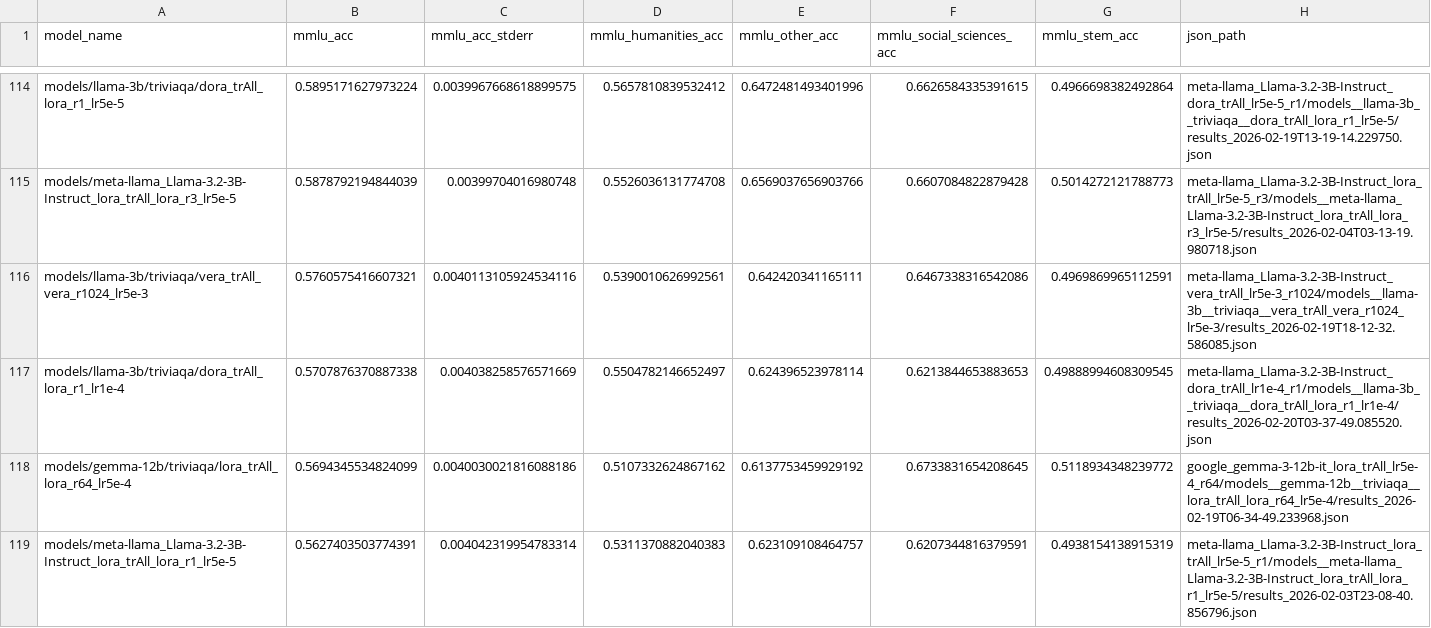
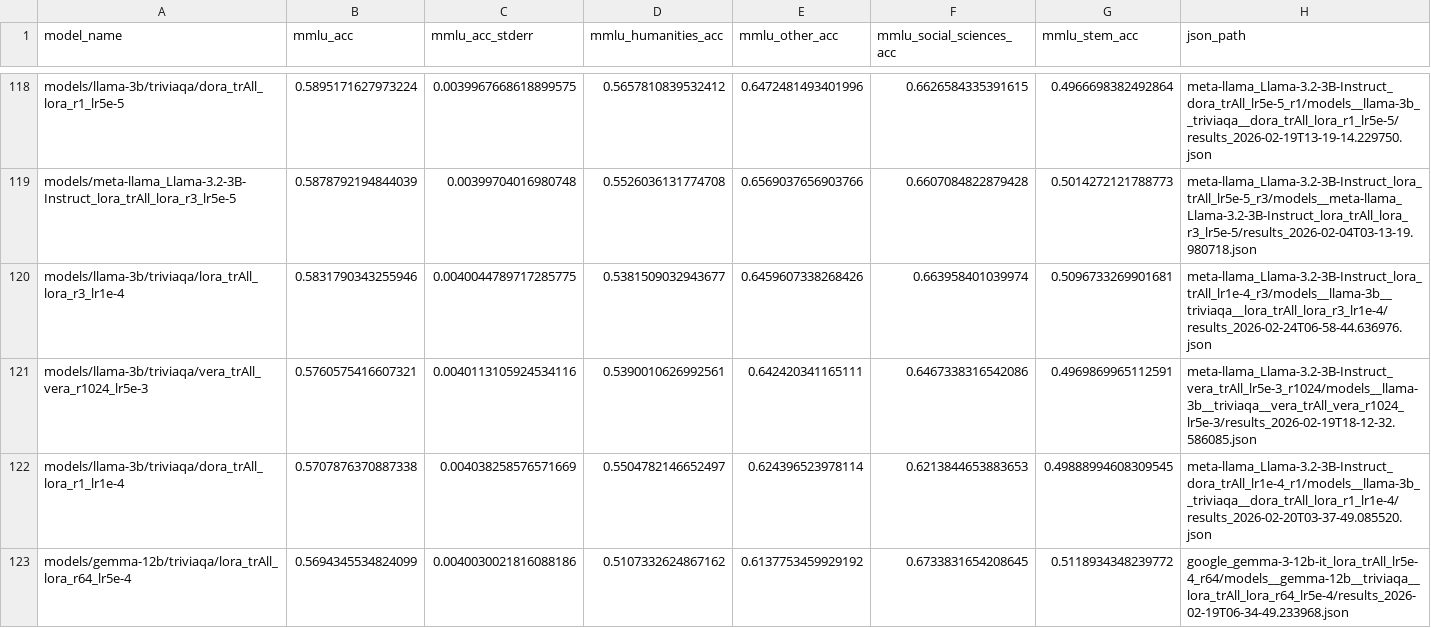
Before and after one commit to Guy-Bilitski/UIOrthoLoRA, a CSV file: notebooks/tuner_knowledge/src/analysis/adapters_results/triviaqa/mmlu_summary.csv, drawn as a sheet; only a part is shown, gaps mark what is left out; the shorter side is filled out with more unchanged rows; the diff covers the shown part only; the diff names each change by its address in the sheet, - before the commit and + after, or states it on an @@ line.

Commit message:
results and analysis update

```diff
--- a/notebooks/tuner_knowledge/src/analysis/adapters_results/triviaqa/mmlu_summary.csv
+++ b/notebooks/tuner_knowledge/src/analysis/adapters_results/triviaqa/mmlu_summary.csv
+row 120: models/llama-3b/triviaqa/lora_trAll_lora_r3_lr1e-4 | 0.5831790343255946 | 0.0040044789717285775 | 0.5381509032943677 | 0.6459607338268426 | 0.663958401039974 | 0.5096733269901681 | meta-llama_Llama-3.2-3B-Instruct_lora_trAll_lr1e-4_r3/models__llama-3b__triviaqa__lora_trAll_lora_r3_lr1e-4/results_2026-02-24T06-58-44.636976.json
```
Also changed, not shown: 13 added rows and 1 removed row elsewhere in this file, notebooks/tuner_knowledge/src/analysis/adapters_results/hotpotqa/bigbench_summary.csv, notebooks/tuner_knowledge/src/analysis/adapters_results/hotpotqa/mmlu_summary.csv, 12 other files.
